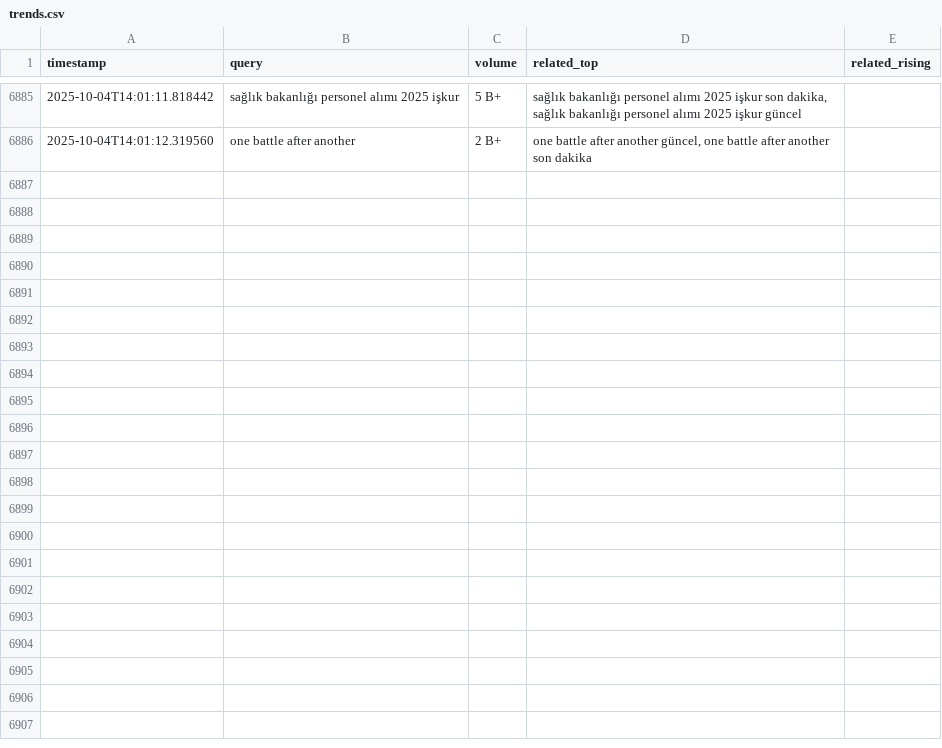
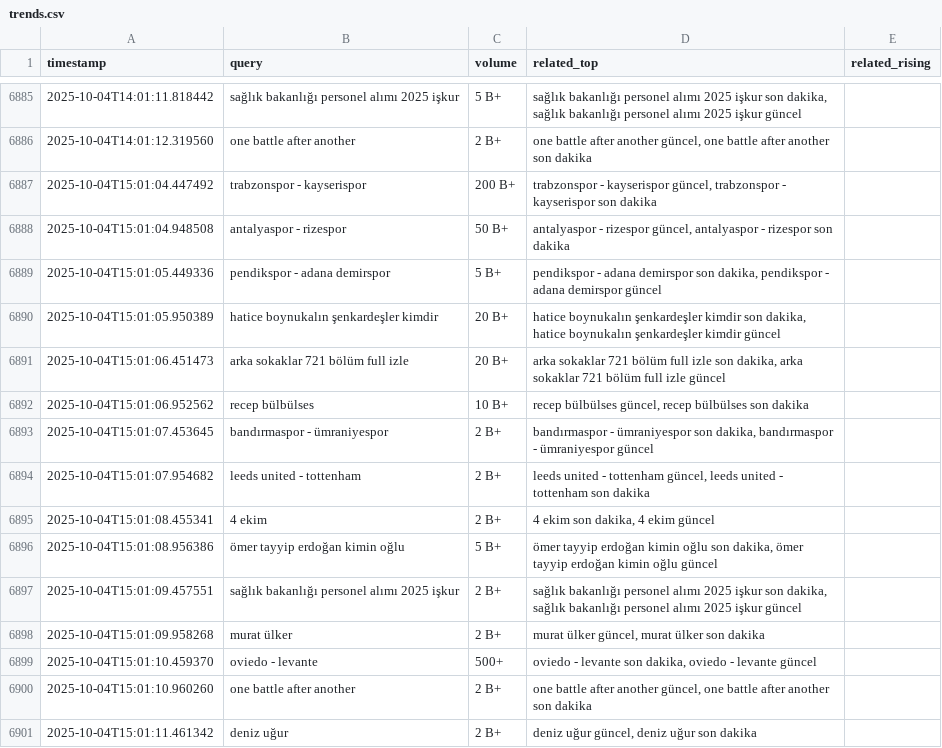
Before and after one commit to igyccmt/trends-scraper, a CSV file: trends.csv, drawn as a sheet; only a part is shown, gaps mark what is left out; the diff names each change by its address in the sheet, - before the commit and + after, or states it on an @@ line.

```diff
--- a/trends.csv
+++ b/trends.csv
+row 6887: 2025-10-04T15:01:04.447492 | trabzonspor - kayserispor | 200 B+ | trabzonspor - kayserispor güncel, trabzonspor - kayserispor son dakika
+row 6888: 2025-10-04T15:01:04.948508 | antalyaspor - rizespor | 50 B+ | antalyaspor - rizespor güncel, antalyaspor - rizespor son dakika
+row 6889: 2025-10-04T15:01:05.449336 | pendikspor - adana demirspor | 5 B+ | pendikspor - adana demirspor son dakika, pendikspor - adana demirspor güncel
+row 6890: 2025-10-04T15:01:05.950389 | hatice boynukalın şenkardeşler kimdir | 20 B+ | hatice boynukalın şenkardeşler kimdir son dakika, hatice boynukalın şenkardeşler kimdir güncel
+row 6891: 2025-10-04T15:01:06.451473 | arka sokaklar 721 bölüm full izle | 20 B+ | arka sokaklar 721 bölüm full izle son dakika, arka sokaklar 721 bölüm full izle güncel
+row 6892: 2025-10-04T15:01:06.952562 | recep bülbülses | 10 B+ | recep bülbülses güncel, recep bülbülses son dakika
+row 6893: 2025-10-04T15:01:07.453645 | bandırmaspor - ümraniyespor | 2 B+ | bandırmaspor - ümraniyespor son dakika, bandırmaspor - ümraniyespor güncel
+row 6894: 2025-10-04T15:01:07.954682 | leeds united - tottenham | 2 B+ | leeds united - tottenham güncel, leeds united - tottenham son dakika
+row 6895: 2025-10-04T15:01:08.455341 | 4 ekim | 2 B+ | 4 ekim son dakika, 4 ekim güncel
+row 6896: 2025-10-04T15:01:08.956386 | ömer tayyip erdoğan kimin oğlu | 5 B+ | ömer tayyip erdoğan kimin oğlu son dakika, ömer tayyip erdoğan kimin oğlu güncel
+row 6897: 2025-10-04T15:01:09.457551 | sağlık bakanlığı personel alımı 2025 işkur | 2 B+ | sağlık bakanlığı personel alımı 2025 işkur son dakika, sağlık bakanlığı personel alımı 2025 işkur güncel
+row 6898: 2025-10-04T15:01:09.958268 | murat ülker | 2 B+ | murat ülker güncel, murat ülker son dakika
+row 6899: 2025-10-04T15:01:10.459370 | oviedo - levante | 500+ | oviedo - levante son dakika, oviedo - levante güncel
+row 6900: 2025-10-04T15:01:10.960260 | one battle after another | 2 B+ | one battle after another güncel, one battle after another son dakika
+row 6901: 2025-10-04T15:01:11.461342 | deniz uğur | 2 B+ | deniz uğur güncel, deniz uğur son dakika
```
Also changed, not shown: trends_2025-10-04.csv.
